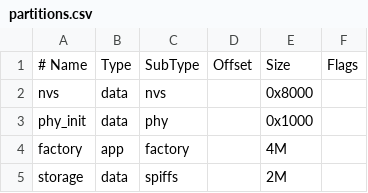
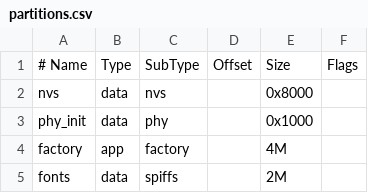
Before and after one commit to silentmonkeys/rlcd, a CSV file: partitions.csv, drawn as a sheet.

```diff
--- a/partitions.csv
+++ b/partitions.csv
@@ -4,2 +4,2 @@ phy_init, data, phy,     ,         0x1000,
 factory,  app,  factory, ,         4M,
-storage,  data, spiffs,  ,         2M,
+fonts,    data, spiffs,  ,         2M,
```
Also changed, not shown: 18 other files.
